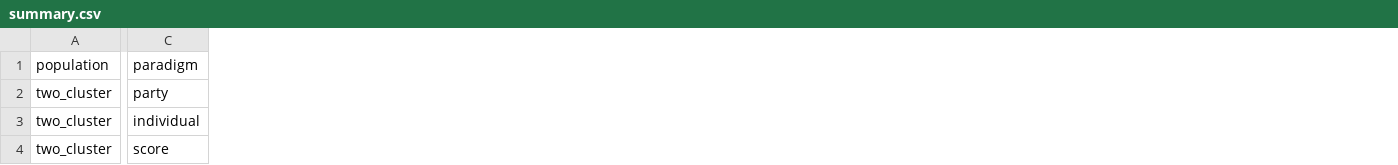
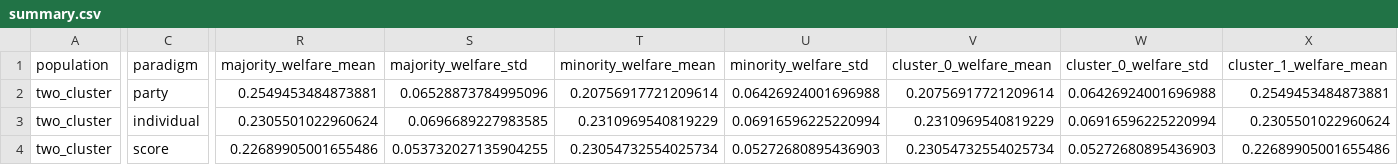
Before and after one commit to Dooders/AgentFarm, a CSV file: results/consensus/summary.csv, drawn as a sheet; only a part is shown, gaps mark what is left out; the diff covers the shown part only; the diff names each change by its address in the sheet, - before the commit and + after, or states it on an @@ line.

```diff
--- a/results/consensus/summary.csv
+++ b/results/consensus/summary.csv
+column R (majority_welfare_mean), rows 2-4: 0.2549453484873881 | 0.2305501022960624 | 0.22689905001655486
+column S (majority_welfare_std), rows 2-4: 0.06528873784995096 | 0.0696689227983585 | 0.053732027135904255
+column T (minority_welfare_mean), rows 2-4: 0.20756917721209614 | 0.2310969540819229 | 0.23054732554025734
+column U (minority_welfare_std), rows 2-4: 0.06426924001696988 | 0.06916596225220994 | 0.05272680895436903
+column V (cluster_0_welfare_mean), rows 2-4: 0.20756917721209614 | 0.2310969540819229 | 0.23054732554025734
+column W (cluster_0_welfare_std), rows 2-4: 0.06426924001696988 | 0.06916596225220994 | 0.05272680895436903
+column X (cluster_1_welfare_mean), rows 2-4: 0.2549453484873881 | 0.2305501022960624 | 0.22689905001655486
```
Also changed, not shown: 3 added rows, 13 added columns and 32 edited cells elsewhere in this file, results/consensus/allocation_means.csv, results/consensus_lambda_correlated/allocation_means.csv, 27 other files.
